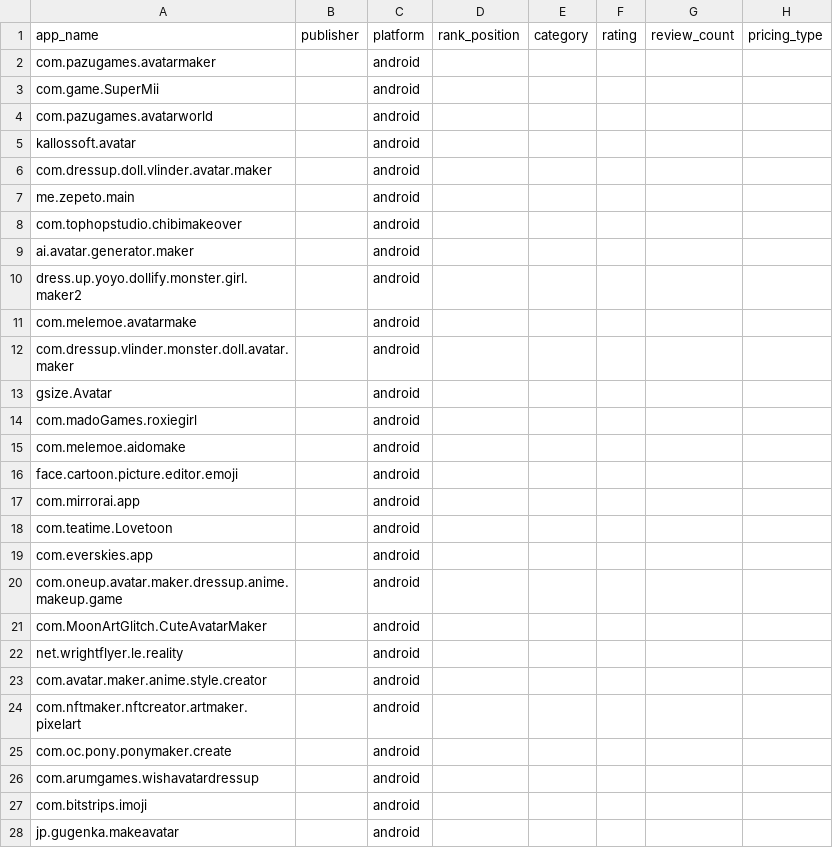
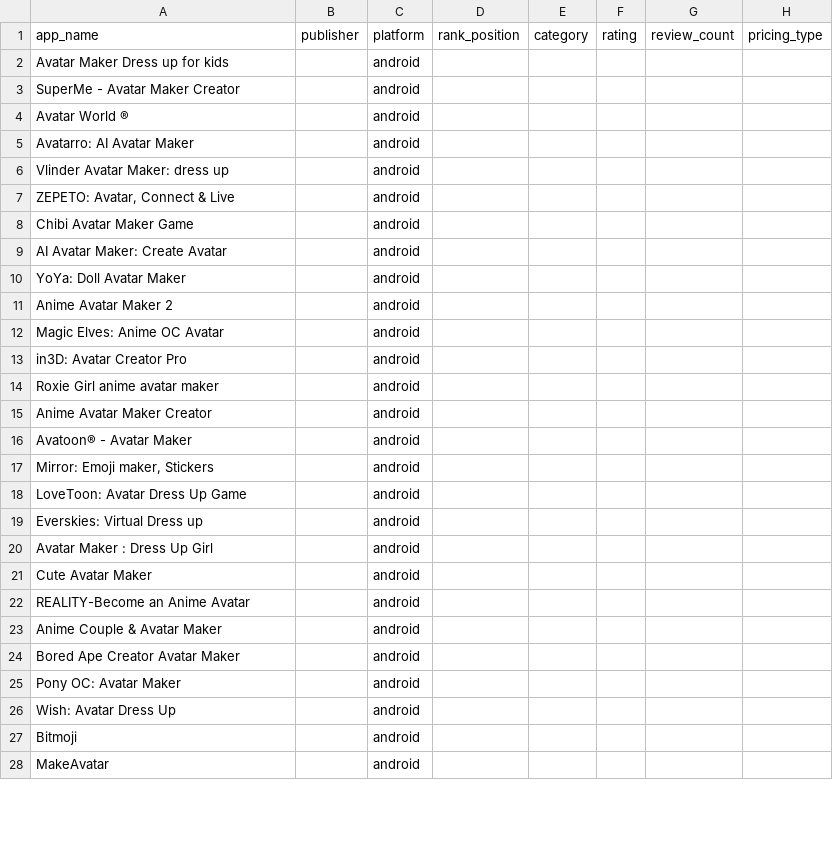
Before and after one commit to kirbudilov01/alina-research, a CSV file: data_raw/top300_avatar_identity_multi_source.csv, drawn as a sheet; only a part is shown; the diff covers the shown part only; the diff names each change by its address in the sheet, - before the commit and + after, or states it on an @@ line.

```diff
--- a/data_raw/top300_avatar_identity_multi_source.csv
+++ b/data_raw/top300_avatar_identity_multi_source.csv
-A2 (app_name): com.pazugames.avatarmaker
+A2 (app_name): Avatar Maker Dress up for kids
-A3 (app_name): com.game.SuperMii
+A3 (app_name): SuperMe - Avatar Maker Creator
-A4 (app_name): com.pazugames.avatarworld
+A4 (app_name): Avatar World ®
-A5 (app_name): kallossoft.avatar
+A5 (app_name): Avatarro: AI Avatar Maker
-A6 (app_name): com.dressup.doll.vlinder.avatar.maker
+A6 (app_name): Vlinder Avatar Maker: dress up
-A7 (app_name): me.zepeto.main
+A7 (app_name): ZEPETO: Avatar, Connect & Live
-A8 (app_name): com.tophopstudio.chibimakeover
+A8 (app_name): Chibi Avatar Maker Game
-A9 (app_name): ai.avatar.generator.maker
+A9 (app_name): AI Avatar Maker: Create Avatar
-A10 (app_name): dress.up.yoyo.dollify.monster.girl.maker2
+A10 (app_name): YoYa: Doll Avatar Maker
-A11 (app_name): com.melemoe.avatarmake
+A11 (app_name): Anime Avatar Maker 2
-A12 (app_name): com.dressup.vlinder.monster.doll.avatar.maker
+A12 (app_name): Magic Elves: Anime OC Avatar
-A13 (app_name): gsize.Avatar
+A13 (app_name): in3D: Avatar Creator Pro
-A14 (app_name): com.madoGames.roxiegirl
+A14 (app_name): Roxie Girl anime avatar maker
-A15 (app_name): com.melemoe.aidomake
+A15 (app_name): Anime Avatar Maker Creator
-A16 (app_name): face.cartoon.picture.editor.emoji
+A16 (app_name): Avatoon® - Avatar Maker
-A17 (app_name): com.mirrorai.app
+A17 (app_name): Mirror: Emoji maker, Stickers
-A18 (app_name): com.teatime.Lovetoon
+A18 (app_name): LoveToon: Avatar Dress Up Game
-A19 (app_name): com.everskies.app
+A19 (app_name): Everskies: Virtual Dress up
-A20 (app_name): com.oneup.avatar.maker.dressup.anime.makeup.game
+A20 (app_name): Avatar Maker : Dress Up Girl
-A21 (app_name): com.MoonArtGlitch.CuteAvatarMaker
+A21 (app_name): Cute Avatar Maker
-A22 (app_name): net.wrightflyer.le.reality
+A22 (app_name): REALITY-Become an Anime Avatar
-A23 (app_name): com.avatar.maker.anime.style.creator
+A23 (app_name): Anime Couple & Avatar Maker
-A24 (app_name): com.nftmaker.nftcreator.artmaker.pixelart
+A24 (app_name): Bored Ape Creator Avatar Maker
-A25 (app_name): com.oc.pony.ponymaker.create
+A25 (app_name): Pony OC: Avatar Maker
-A26 (app_name): com.arumgames.wishavatardressup
+A26 (app_name): Wish: Avatar Dress Up
-A27 (app_name): com.bitstrips.imoji
+A27 (app_name): Bitmoji
-A28 (app_name): jp.gugenka.makeavatar
+A28 (app_name): MakeAvatar
```
Also changed, not shown: 96 edited cells elsewhere in this file, data_raw/top300_astrology_esoterics_multi_source.csv, data_raw/top300_coaching_multi_source.csv, 9 other files.
